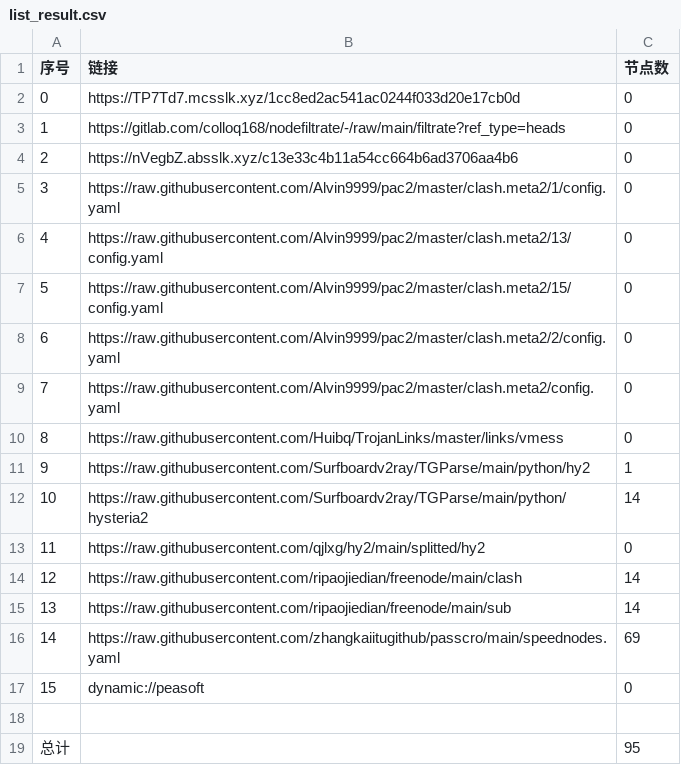
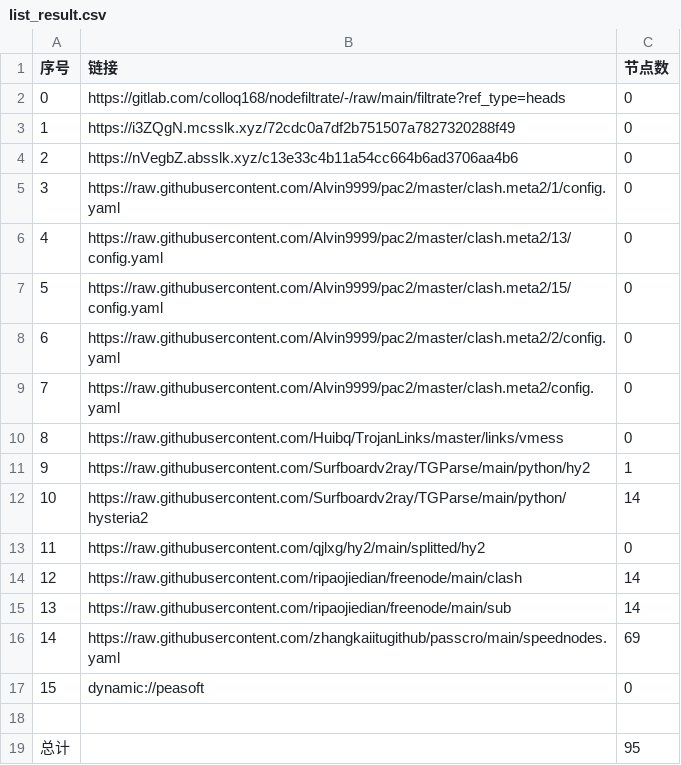
Before and after one commit to yuntin908/AutoMergePublicNodes, a CSV file: list_result.csv, drawn as a sheet.

```diff
--- a/list_result.csv
+++ b/list_result.csv
@@ -1,4 +1,4 @@
 序号,链接,节点数
-0,https://TP7Td7.mcsslk.xyz/1cc8ed2ac541ac0244f033d20e17cb0d,0
-1,https://gitlab.com/colloq168/nodefiltrate/-/raw/main/filtrate?ref_type=heads,0
+0,https://gitlab.com/colloq168/nodefiltrate/-/raw/main/filtrate?ref_type=heads,0
+1,https://i3ZQgN.mcsslk.xyz/72cdc0a7df2b751507a7827320288f49,0
 2,https://nVegbZ.absslk.xyz/c13e33c4b11a54cc664b6ad3706aa4b6,0
```
Also changed, not shown: 3 other files.
